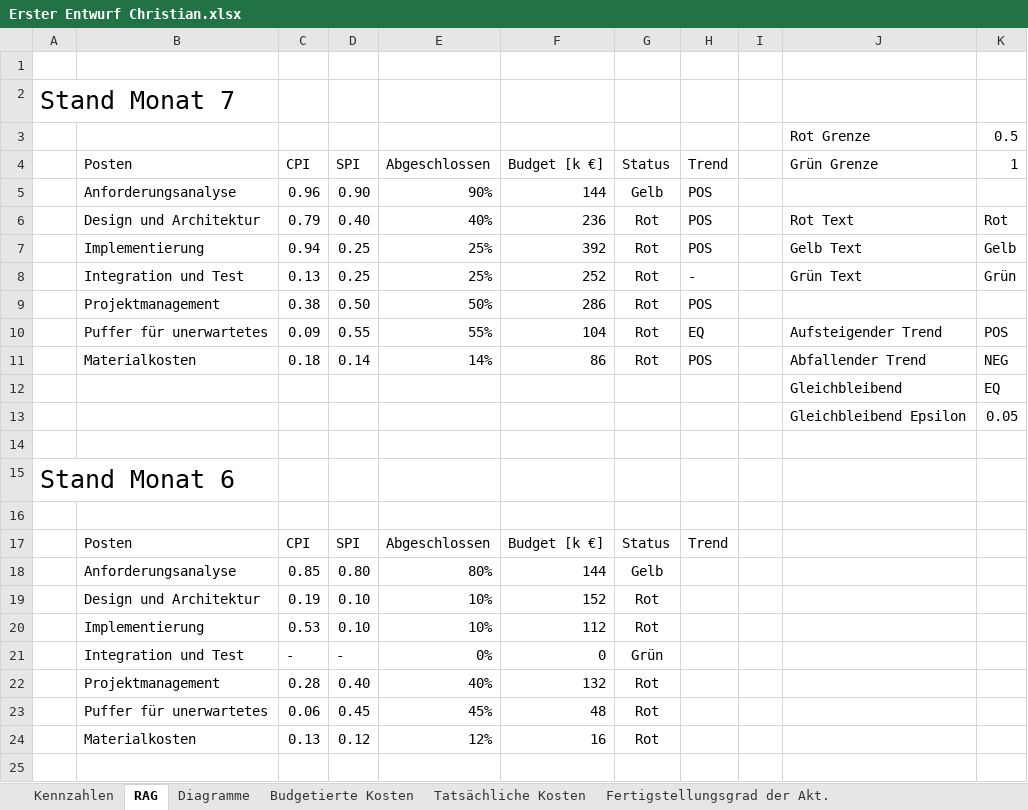
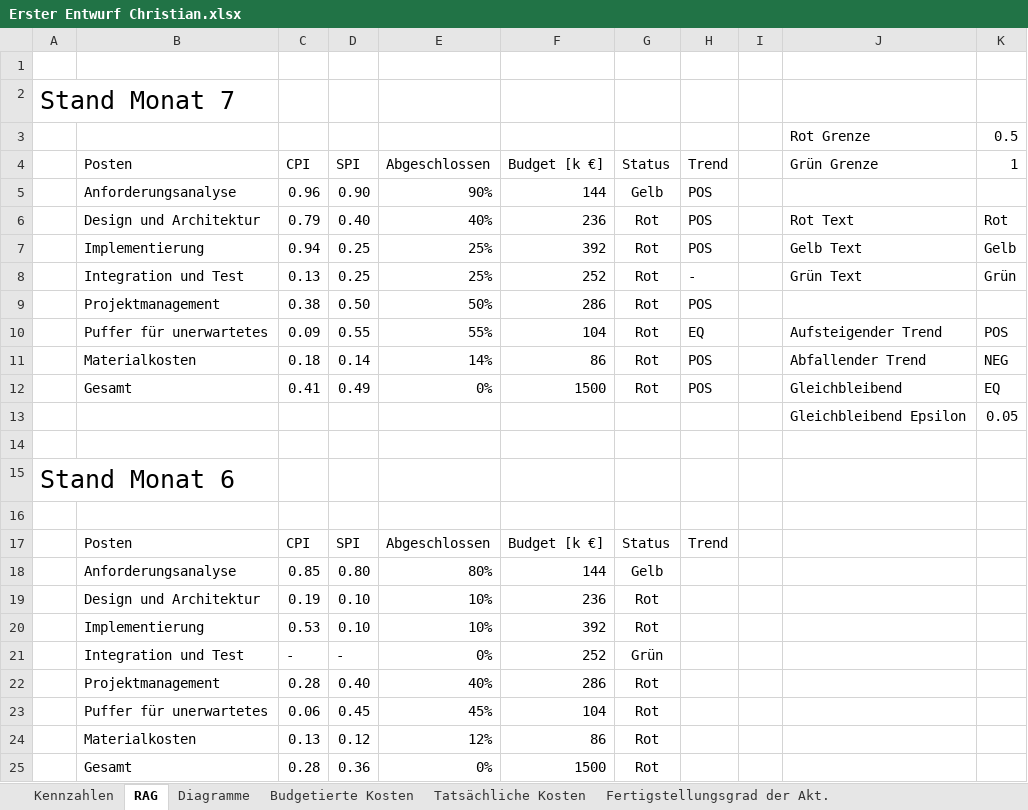
Before and after one commit to DanielBenesch/swpbc, an Excel workbook: Lab1/Erster Entwurf Christian.xlsx, sheet RAG, drawn as a sheet; values as stored, in another font and other column widths than the file's, no borders; conditional formats and table styles not drawn; removed rows and columns are numbered as before the commit, all else as after; the diff names each change by its address in the sheet, - before the commit and + after, or states it on an @@ line.

Commit message:
Added Gesamt line in Kennzahlen, known issue described in TODO.txt

```diff
--- a/Lab1/Erster Entwurf Christian.xlsx (sheet RAG)
+++ b/Lab1/Erster Entwurf Christian.xlsx (sheet RAG)
-row 12:  |  |  |  |  |  |  |  |  | Gleichbleibend | EQ
+row 12:  | Gesamt | 0.41 | 0.49 | 0% | 1500 | Rot | POS |  | Gleichbleibend | EQ
-F19 (Budget [k €]): 152
+F19 (Budget [k €]): 236
-F20 (Budget [k €]): 112
+F20 (Budget [k €]): 392
-F21 (Budget [k €]): 0
+F21 (Budget [k €]): 252
-F22 (Budget [k €]): 132
+F22 (Budget [k €]): 286
-F23 (Budget [k €]): 48
+F23 (Budget [k €]): 104
-F24 (Budget [k €]): 16
+F24 (Budget [k €]): 86
+row 25:  | Gesamt | 0.28 | 0.36 | 0% | 1500 | Rot
```
Also changed, not shown: sheet Kennzahlen, formulas that keep their value, charts or pictures, 1 other file.
